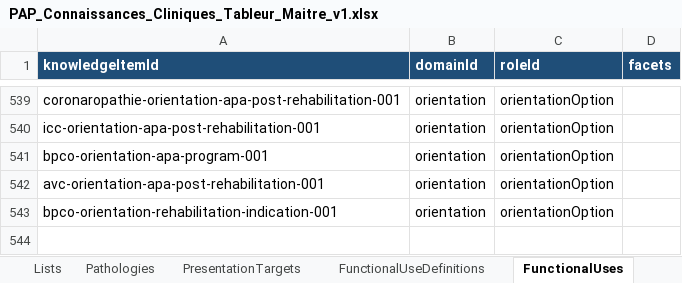
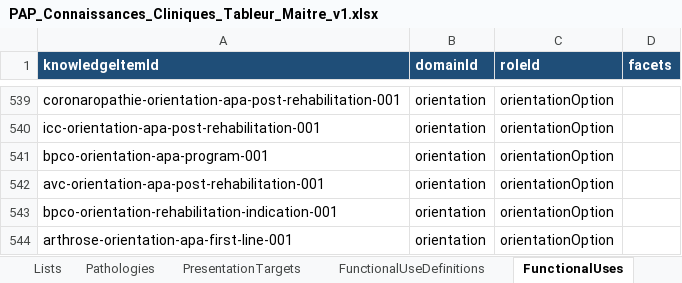
Before and after one commit to AbBe-web/PAP-Plateforme-dev, an Excel workbook: data/clinical-knowledge/PAP_Connaissances_Cliniques_Tableur_Maitre_v1.xlsx, sheet FunctionalUses, drawn as a sheet; only a part is shown, gaps mark what is left out; values as stored, in another font and other column widths than the file's, no borders; the diff names each change by its address in the sheet, - before the commit and + after, or states it on an @@ line.

Commit message:
Orientation T1.1 - add arthrosis APA knowledge

```diff
--- a/data/clinical-knowledge/PAP_Connaissances_Cliniques_Tableur_Maitre_v1.xlsx (sheet FunctionalUses)
+++ b/data/clinical-knowledge/PAP_Connaissances_Cliniques_Tableur_Maitre_v1.xlsx (sheet FunctionalUses)
+row 544: arthrose-orientation-apa-first-line-001 | orientation | orientationOption
```
Also changed, not shown: sheet KnowledgeItems, sheet ClinicalUses, sheet EvidenceRefs, sheet PresentationTargets, sheet Contexts, 2 other files.
